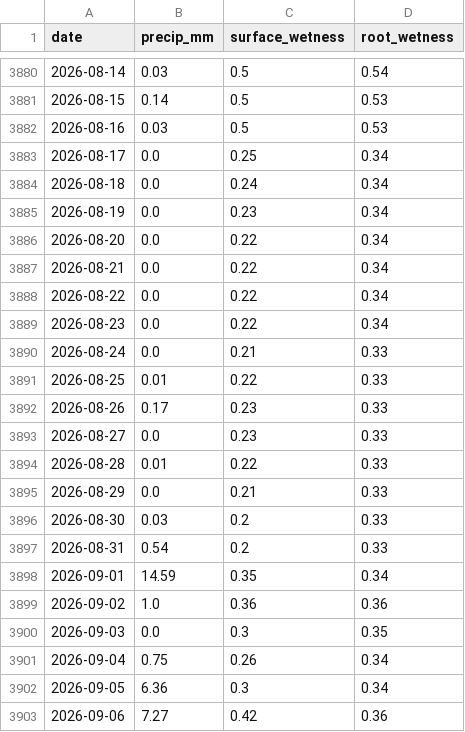
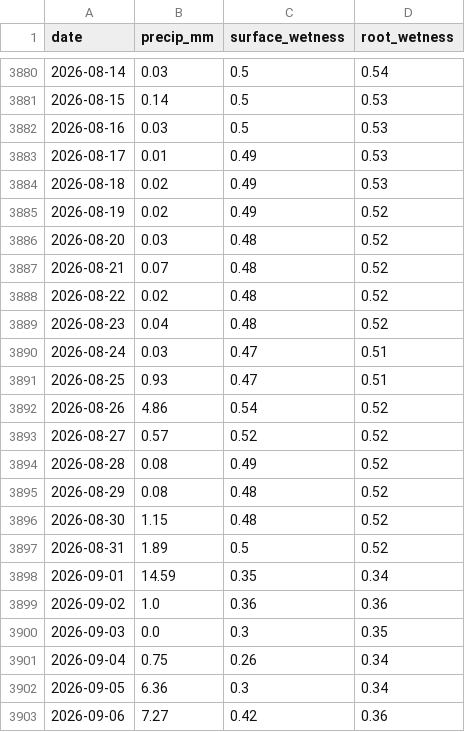
Before and after one commit to JunyiWu97/cross-asset-structure-monitor, a CSV file: data/climate/points/brazil_piracicaba.csv, drawn as a sheet; only a part is shown, gaps mark what is left out.

```diff
--- a/data/climate/points/brazil_piracicaba.csv
+++ b/data/climate/points/brazil_piracicaba.csv
@@ -3882,17 +3882,17 @@
 2026-08-16,0.03,0.5,0.53
-2026-08-17,0.0,0.25,0.34
-2026-08-18,0.0,0.24,0.34
-2026-08-19,0.0,0.23,0.34
-2026-08-20,0.0,0.22,0.34
-2026-08-21,0.0,0.22,0.34
-2026-08-22,0.0,0.22,0.34
-2026-08-23,0.0,0.22,0.34
-2026-08-24,0.0,0.21,0.33
-2026-08-25,0.01,0.22,0.33
-2026-08-26,0.17,0.23,0.33
-2026-08-27,0.0,0.23,0.33
-2026-08-28,0.01,0.22,0.33
-2026-08-29,0.0,0.21,0.33
-2026-08-30,0.03,0.2,0.33
-2026-08-31,0.54,0.2,0.33
+2026-08-17,0.01,0.49,0.53
+2026-08-18,0.02,0.49,0.53
+2026-08-19,0.02,0.49,0.52
+2026-08-20,0.03,0.48,0.52
+2026-08-21,0.07,0.48,0.52
+2026-08-22,0.02,0.48,0.52
+2026-08-23,0.04,0.48,0.52
+2026-08-24,0.03,0.47,0.51
+2026-08-25,0.93,0.47,0.51
+2026-08-26,4.86,0.54,0.52
+2026-08-27,0.57,0.52,0.52
+2026-08-28,0.08,0.49,0.52
+2026-08-29,0.08,0.48,0.52
+2026-08-30,1.15,0.48,0.52
+2026-08-31,1.89,0.5,0.52
 2026-09-01,14.59,0.35,0.34
```
Also changed, not shown: data/climate/points/brazil_patrocinio.csv, data/climate/points/brazil_ribeirao.csv, 14 other files.
